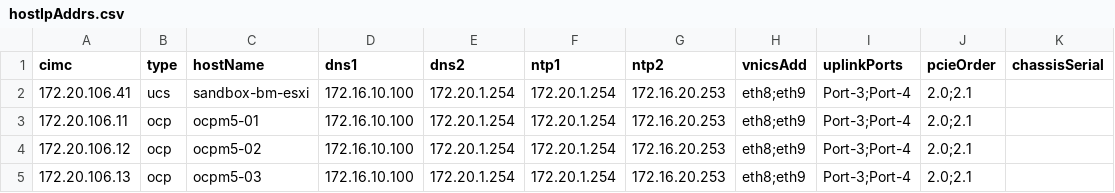
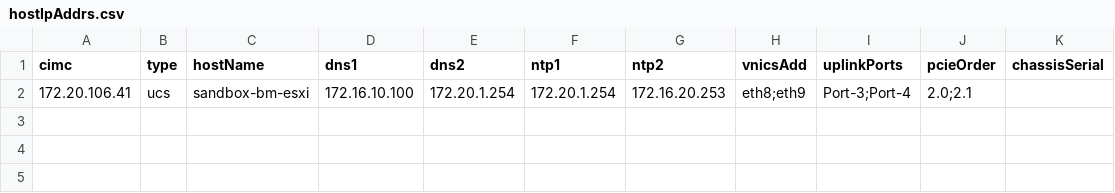
Before and after one commit to jc3943/gl-ucs, a CSV file: vars/imcPwrOpt/imc/hostIpAddrs.csv, drawn as a sheet.

Commit message:
removed offline hosts from imc seed file

```diff
--- a/vars/imcPwrOpt/imc/hostIpAddrs.csv
+++ b/vars/imcPwrOpt/imc/hostIpAddrs.csv
@@ -2,4 +2 @@ cimc,type,hostName,dns1,dns2,ntp1,ntp2,vnicsAdd,uplinkPorts,pcieOrder,chassisSer
 172.20.106.41,ucs,sandbox-bm-esxi,172.16.10.100,172.20.1.254,172.20.1.254,172.16.20.253,eth8;eth9,Port-3;Port-4,2.0;2.1,
-172.20.106.11,ocp,ocpm5-01,172.16.10.100,172.20.1.254,172.20.1.254,172.16.20.253,eth8;eth9,Port-3;Port-4,2.0;2.1,
-172.20.106.12,ocp,ocpm5-02,172.16.10.100,172.20.1.254,172.20.1.254,172.16.20.253,eth8;eth9,Port-3;Port-4,2.0;2.1,
-172.20.106.13,ocp,ocpm5-03,172.16.10.100,172.20.1.254,172.20.1.254,172.16.20.253,eth8;eth9,Port-3;Port-4,2.0;2.1,
```
